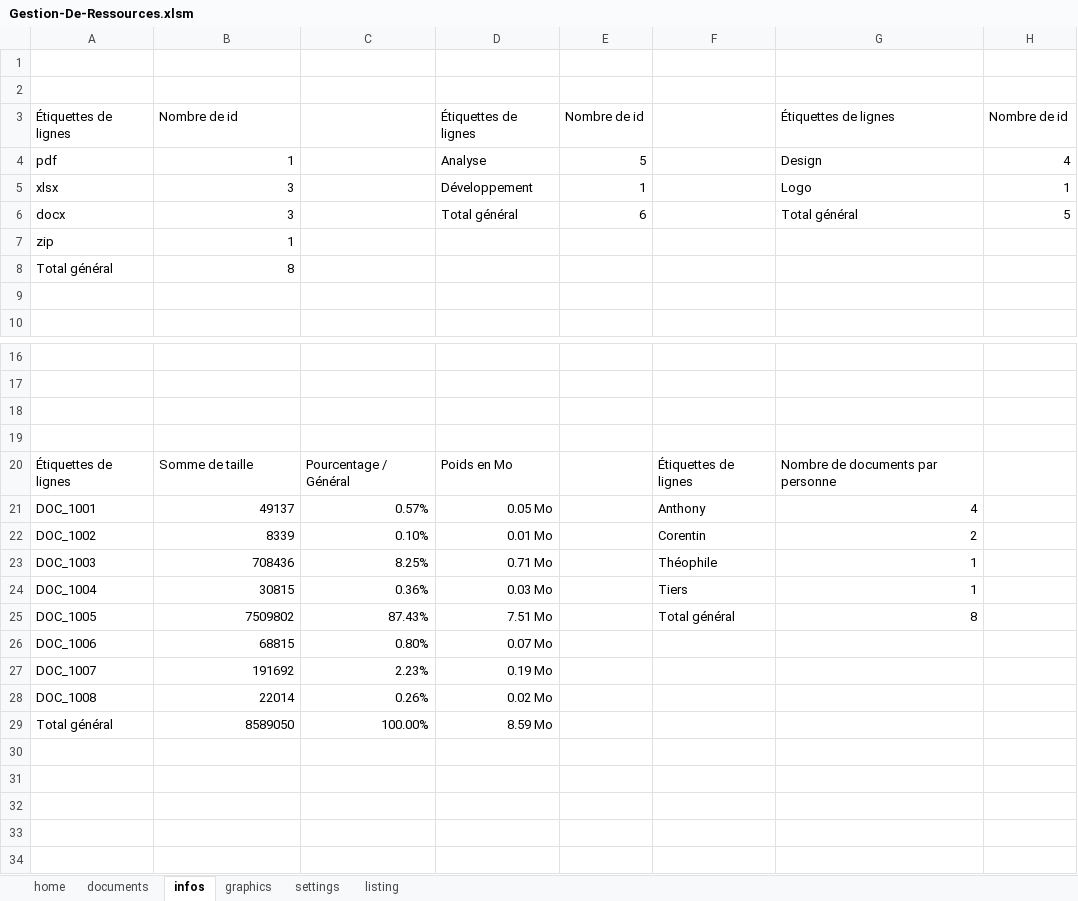
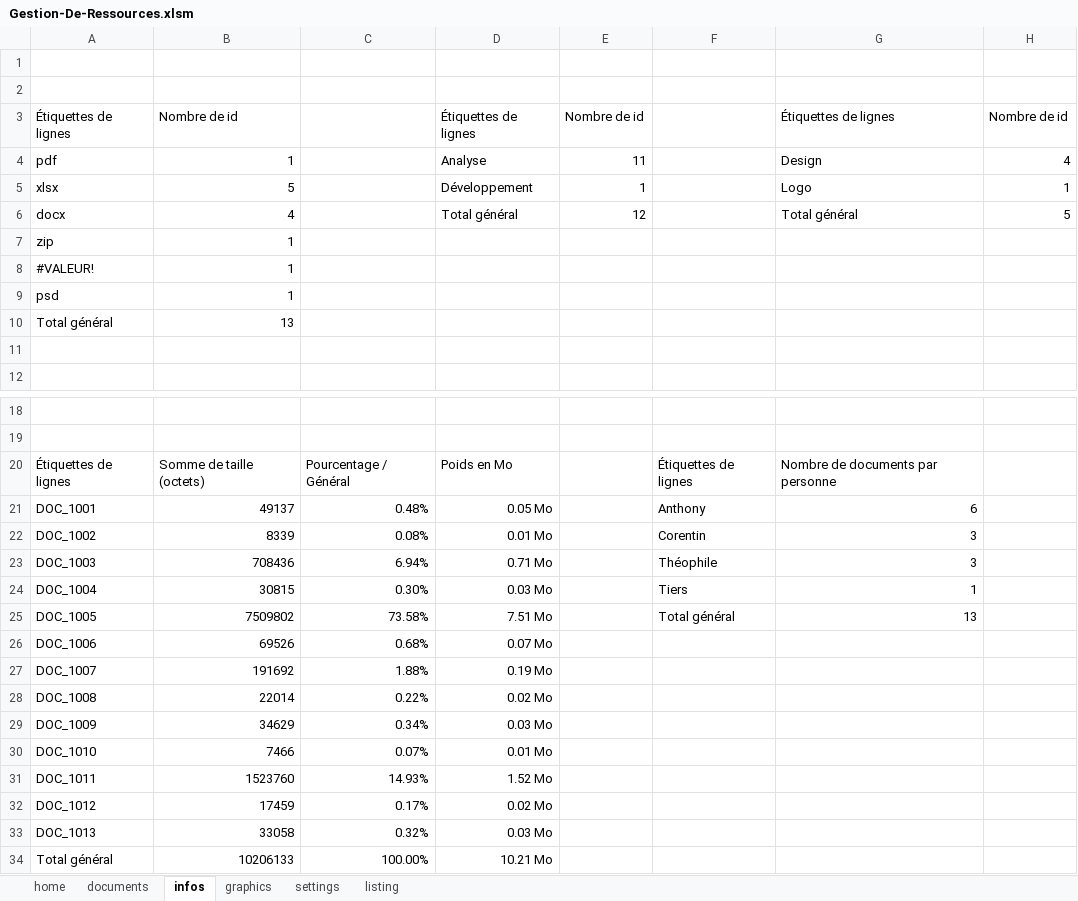
Before and after one commit to DarkChimeria/DISII-Projet2, an Excel workbook: ressources/Gestion-De-Ressources.xlsm, sheet infos, drawn as a sheet; only a part is shown, gaps mark what is left out; values as stored, in another font and other column widths than the file's, no borders; removed rows and columns are numbered as before the commit, all else as after; the diff names each change by its address in the sheet, - before the commit and + after, or states it on an @@ line.

```diff
--- a/ressources/Gestion-De-Ressources.xlsm (sheet infos)
+++ b/ressources/Gestion-De-Ressources.xlsm (sheet infos)
-E4: 5
+E4: 11
-B5: 3
+B5: 5
-B6: 3
+B6: 4
-E6: 6
+E6: 12
+row 8: #VALEUR! | 1
+row 9: psd | 1
-B10: 8
+B10: 13
-row 18: (empty)
-row 19: (empty)
-B20: Somme de taille
+B20: Somme de taille (octets)
-C21: 0.57%
+C21: 0.48%
-G21: 4
+G21: 6
-C22: 0.10%
+C22: 0.08%
-G22: 2
+G22: 3
-C23: 8.25%
+C23: 6.94%
-G23: 1
+G23: 3
-C24: 0.36%
+C24: 0.30%
-C25: 87.43%
+C25: 73.58%
-G25: 8
+G25: 13
-B26: 68815
+B26: 69526
-C26: 0.80%
+C26: 0.68%
-C27: 2.23%
+C27: 1.88%
-C28: 0.26%
+C28: 0.22%
+row 29: DOC_1009 | 34629 | 0.34% | 0.03 Mo
+row 30: DOC_1010 | 7466 | 0.07% | 0.01 Mo
+row 31: DOC_1011 | 1523760 | 14.93% | 1.52 Mo
+row 32: DOC_1012 | 17459 | 0.17% | 0.02 Mo
+row 33: DOC_1013 | 33058 | 0.32% | 0.03 Mo
-B34: 8589050
+B34: 10206133
-D34: 8.59 Mo
+D34: 10.21 Mo
```
Also changed, not shown: sheet documents, sheet listing, sheet home, sheet graphics, charts or pictures.
